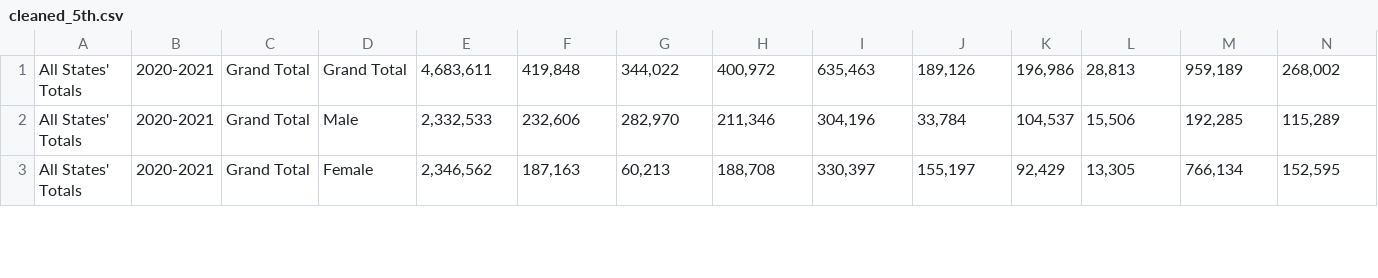
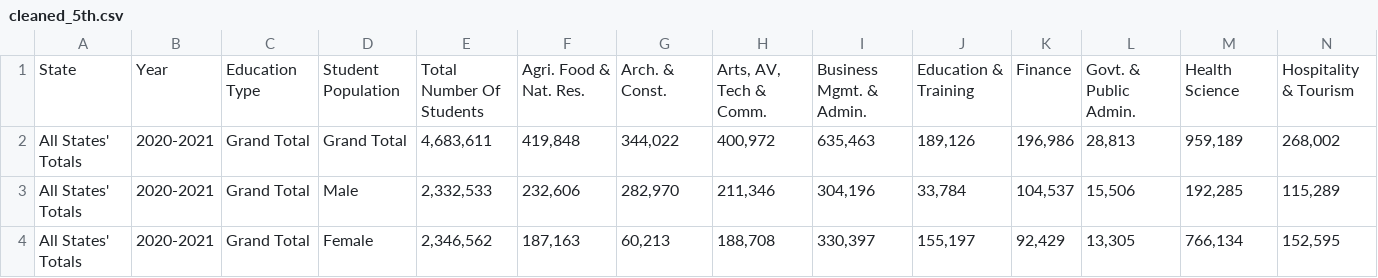
Before and after one commit to MatteSchmitt/Nc_Education_data, a CSV file: Processed/cleaned_5th.csv, drawn as a sheet; only a part is shown; rows hold the shown columns only; the diff names each change by its address in the sheet, - before the commit and + after, or states it on an @@ line.

Commit message:
Update cleaned_5th.csv
Added titles

```diff
--- a/Processed/cleaned_5th.csv
+++ b/Processed/cleaned_5th.csv
+row 1: State | Year | Education Type | Student Population | Total Number Of Students | Agri. Food & Nat. Res. | Arch. & Const. | Arts, AV, Tech & Comm. | Business Mgmt. & Admin. | Education & Training | Finance | Govt. & Public Admin. | Health Science | Hospitality & Tourism
```
